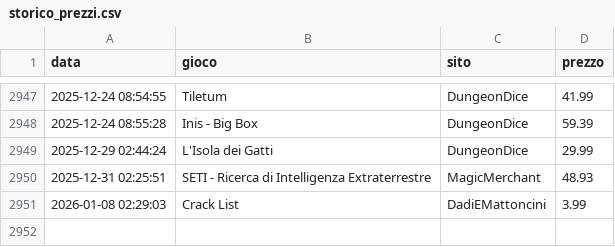
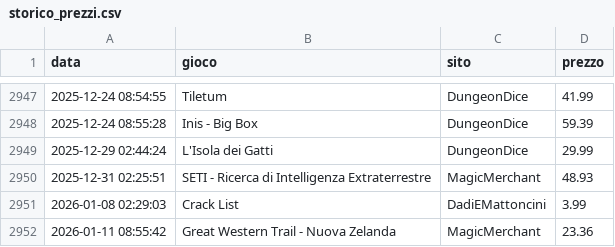
Before and after one commit to gigifacile/BGPrices, a CSV file: storico_prezzi.csv, drawn as a sheet; only a part is shown, gaps mark what is left out.

Commit message:
Aggiorna soglia minima, storico prezzi e prezzi attuali

```diff
--- a/storico_prezzi.csv
+++ b/storico_prezzi.csv
@@ -2951 +2951,2 @@ data,gioco,sito,prezzo
 2026-01-08 02:29:03,Crack List,DadiEMattoncini,3.99
+2026-01-11 08:55:42,Great Western Trail - Nuova Zelanda,MagicMerchant,23.36
```
Also changed, not shown: 2 other files.
